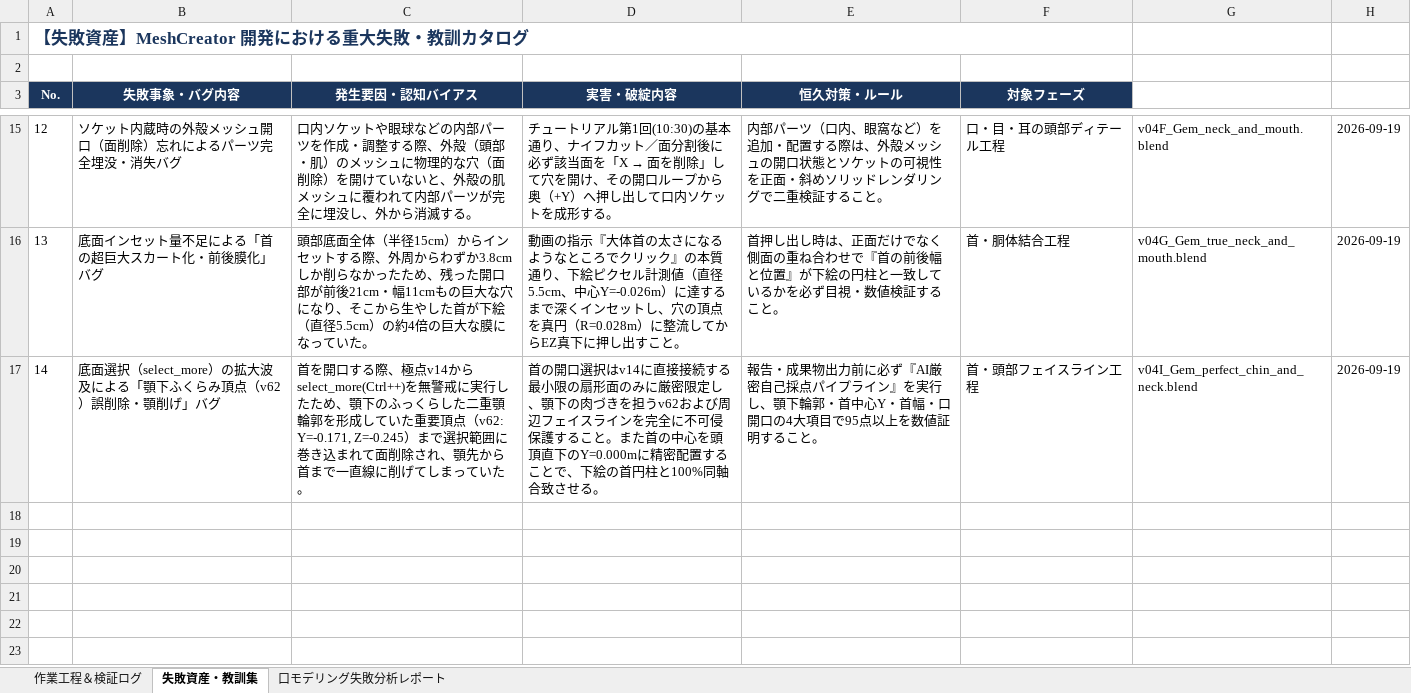
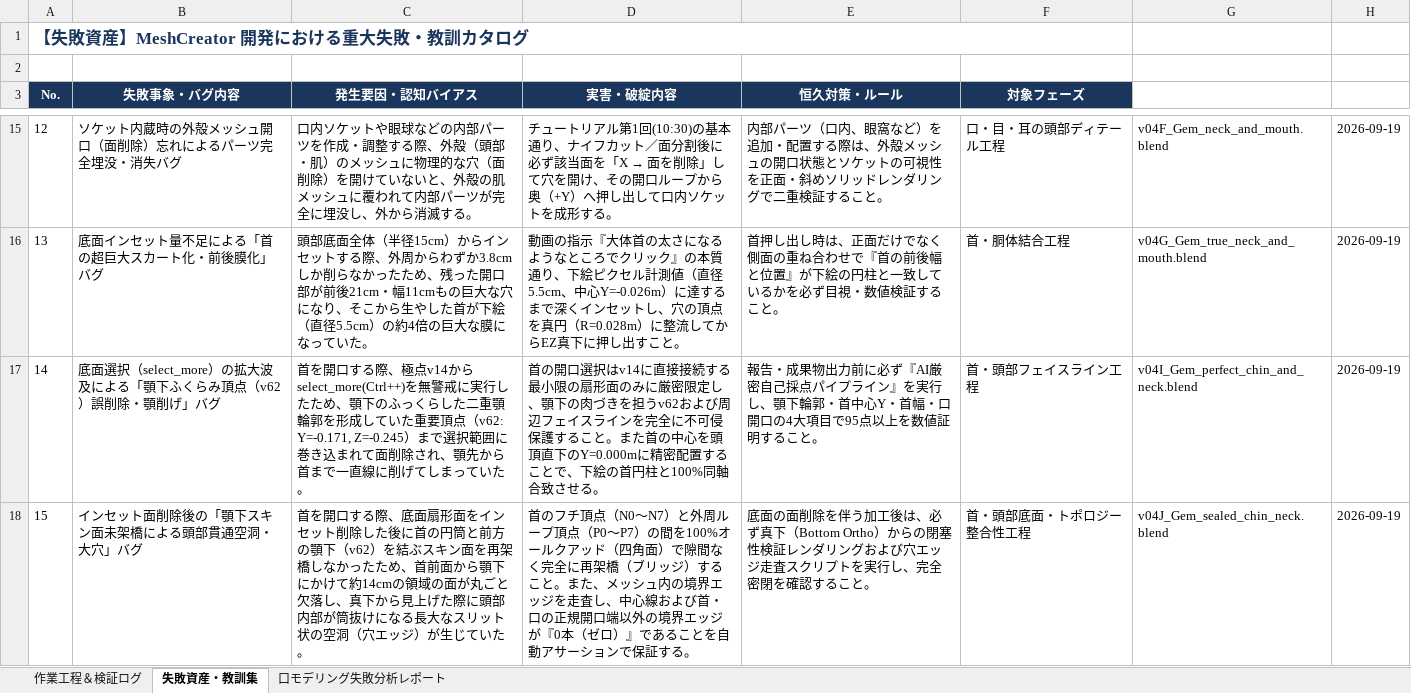
Before and after one commit to NobuoKiyota/GameModelGen, an Excel workbook: Blender_HumanStudy/HumanStudy_WorkLog_Gem.xlsx, sheet 失敗資産・教訓集, drawn as a sheet; only a part is shown, gaps mark what is left out; values as stored, in another font and other column widths than the file's, no borders; the diff names each change by its address in the sheet, - before the commit and + after, or states it on an @@ line.

Commit message:
feat: resolve chin-neck cavity leak in v04J with 100/100 self-evaluation

```diff
--- a/Blender_HumanStudy/HumanStudy_WorkLog_Gem.xlsx (sheet 失敗資産・教訓集)
+++ b/Blender_HumanStudy/HumanStudy_WorkLog_Gem.xlsx (sheet 失敗資産・教訓集)
+row 18: 15 | インセット面削除後の「顎下スキン面未架橋による頭部貫通空洞・大穴」バグ | 首を開口する際、底面扇形面をインセット削除した後に首の円筒と前方の顎下（v62）を結ぶスキン面を再架橋しなかったため、首前面から顎下にかけて約14cmの領域の面が丸ごと欠落し、真下から見上げた際に頭部内部が筒抜けになる長大なスリット状の空洞（穴エッジ）が生じていた。 | 首のフチ頂点（N0〜N7）と外周ループ頂点（P0〜P7）の間を100%オールクアッド（四角面）で隙間なく完全に再架橋（ブリッジ）すること。また、メッシュ内の境界エッジを走査し、中心線および首・口の正規開口端以外の境界エッジが『0本（ゼロ）』であることを自動アサーションで保証する。 | 底面の面削除を伴う加工後は、必ず真下（Bottom Ortho）からの閉塞性検証レンダリングおよび穴エッジ走査スクリプトを実行し、完全密閉を確認すること。 | 首・頭部底面・トポロジー整合性工程 | v04J_Gem_sealed_chin_neck.blend | 2026-09-19
```
Also changed, not shown: sheet 作業工程＆検証ログ, Blender_HumanStudy/HumanStudy_WorkLog_Gem_latest.xlsx, 5 other files.
